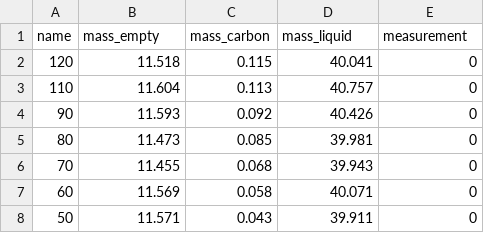
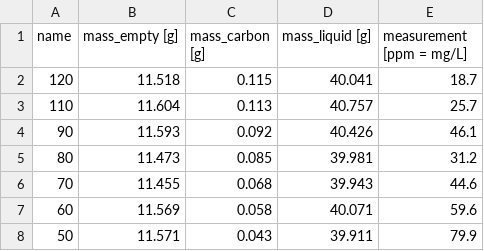
Before and after one commit to simo-pagliu/Magistrale, a CSV file: Transport of Radioactive Contaminants/Lab 2 Data/batch_samples.csv, drawn as a sheet.

Commit message:
Lab2
updated data for batch experiment and started the python notebook

```diff
--- a/Transport of Radioactive Contaminants/Lab 2 Data/batch_samples.csv
+++ b/Transport of Radioactive Contaminants/Lab 2 Data/batch_samples.csv
@@ -1,8 +1,8 @@
-name, mass_empty, mass_carbon, mass_liquid, measurement
-120, 11.518, 0.115,40.041,0
-110, 11.604,0.113,40.757,0
-90,11.593,0.092,40.426,0
-80,11.473,0.085,39.981,0
-70,11.455,0.068,39.943,0
-60,11.569,0.058,40.071,0
-50,11.571,0.043,39.911,0
+name , mass_empty [g], mass_carbon [g], mass_liquid [g], measurement [ppm = mg/L]
+120, 11.518, 0.115,40.041,18.7
+110, 11.604,0.113,40.757,25.7
+90,11.593,0.092,40.426,46.1
+80,11.473,0.085,39.981,31.2
+70,11.455,0.068,39.943,44.6
+60,11.569,0.058,40.071,59.6
+50,11.571,0.043,39.911,79.9
```
Also changed, not shown: 1 other file.
